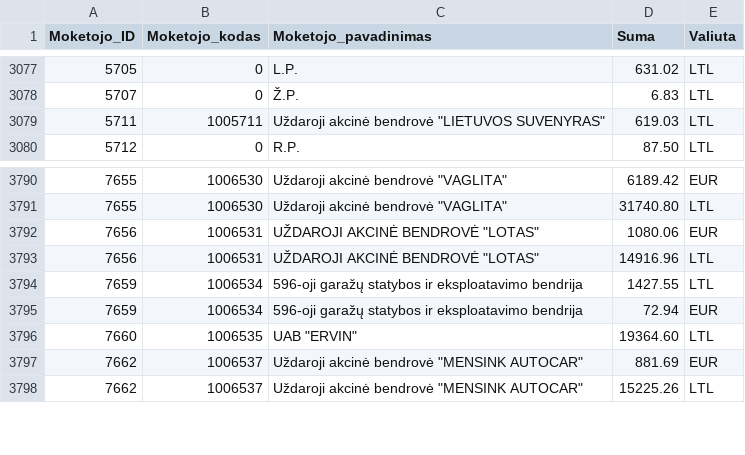
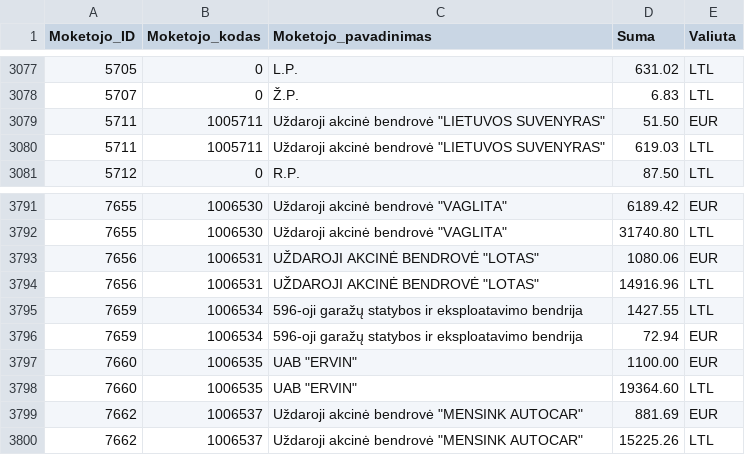
Before and after one commit to vilnius/zemesnuomossutartys, a TSV file: data/Sumos.tsv, drawn as a sheet; only a part is shown, gaps mark what is left out; the diff names each change by its address in the sheet, - before the commit and + after, or states it on an @@ line.

Commit message:
update

```diff
--- a/data/Sumos.tsv
+++ b/data/Sumos.tsv
+row 3079: 5711 | 1005711 | Uždaroji akcinė bendrovė "LIETUVOS SUVENYRAS" | 51.50 | EUR
+row 3797: 7660 | 1006535 | UAB "ERVIN" | 1100.00 | EUR
```
